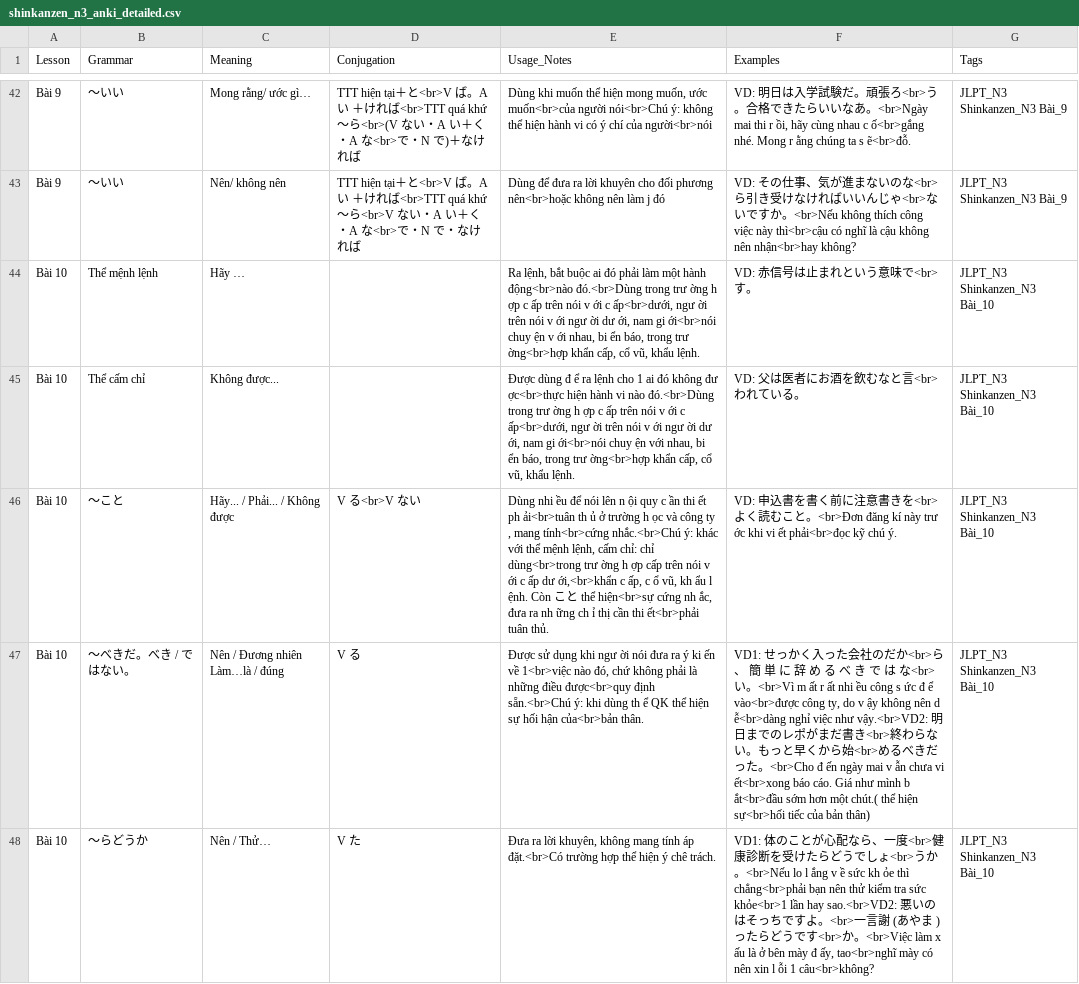
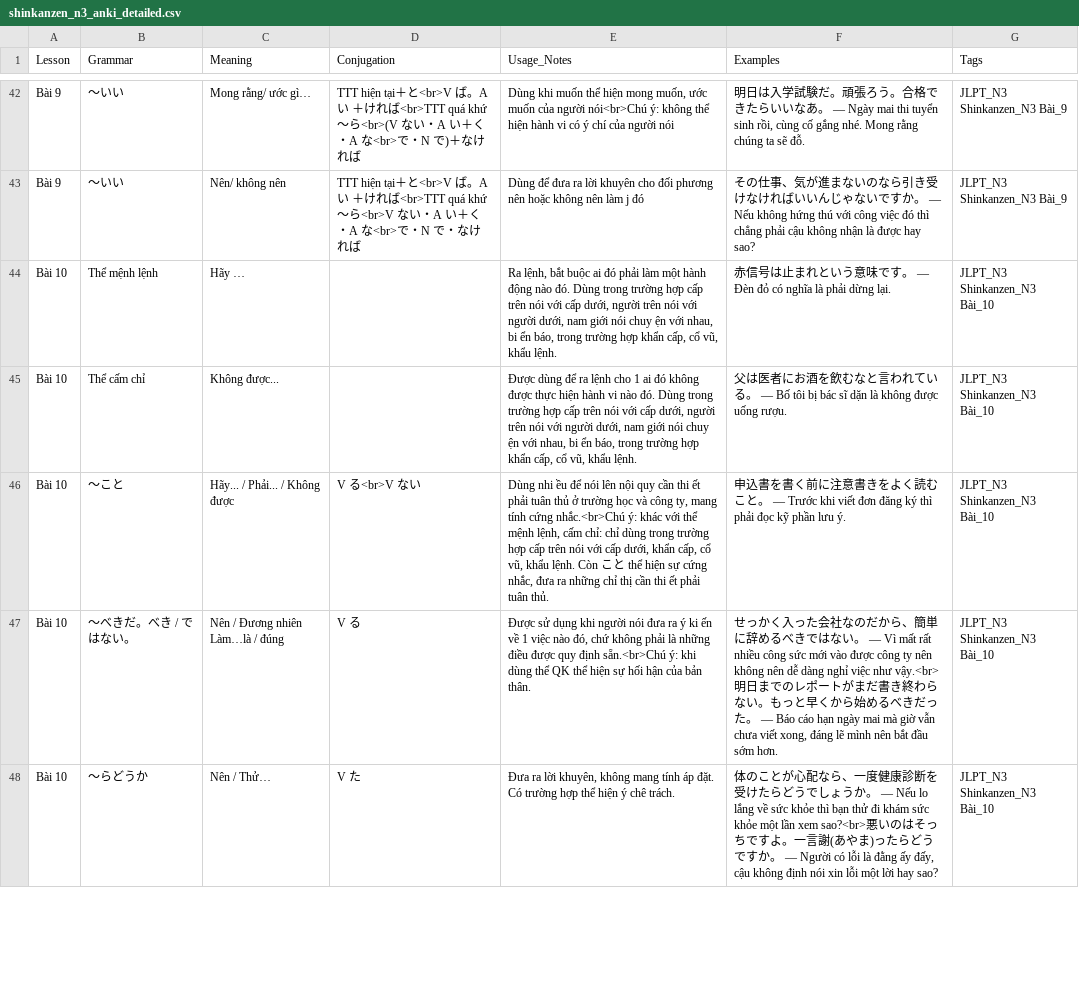
Before and after one commit to phamquocduc/JB-learn, a CSV file: module_pdf_to_csv_fit_anki/output/shinkanzen_n3_anki_detailed.csv, drawn as a sheet; only a part is shown, gaps mark what is left out; the diff covers the shown part only; the diff names each change by its address in the sheet, - before the commit and + after, or states it on an @@ line.

```diff
--- a/module_pdf_to_csv_fit_anki/output/shinkanzen_n3_anki_detailed.csv
+++ b/module_pdf_to_csv_fit_anki/output/shinkanzen_n3_anki_detailed.csv
-E42 (Usage_Notes): …muốn, ước muốn<br>của người nói<br>Chú ý: không thể hiện hành vi có ý chí của người<br>nói
+E42 (Usage_Notes): …muốn, ước muốn của người nói<br>Chú ý: không thể hiện hành vi có ý chí của người nói
-F42 (Examples): VD: 明日は入学試験だ。頑張ろ<br>う。合格できたらいいなあ。<br>Ngày mai thi r ồi, hãy cùng nhau c ố<br>gắng nhé. Mong r ằng chúng ta s ẽ<br>đỗ.
+F42 (Examples): 明日は入学試験だ。頑張ろう。合格できたらいいなあ。 — Ngày mai thi tuyển sinh rồi, cùng cố gắng nhé. Mong rằng chúng ta sẽ đỗ.
-E43 (Usage_Notes): …đối phương nên<br>hoặc không nên…
+E43 (Usage_Notes): …đối phương nên hoặc không nên…
-F43 (Examples): VD: その仕事、気が進まないのな<br>ら引き受けなければいいんじゃ<br>ないですか。<br>Nếu không thích công việc này thì<br>cậu có nghĩ là cậu không nên nhận<br>hay không?
+F43 (Examples): その仕事、気が進まないのなら引き受けなければいいんじゃないですか。 — Nếu không hứng thú với công việc đó thì chẳng phải cậu không nhận là được hay sao?
-E44 (Usage_Notes): …một hành động<br>nào đó.<br>Dùng trong trư ờng h ợp c ấp trên nói v ới c ấp<br>dưới, ngư ời trên nói v ới ngư ời dư ới, nam gi ới<br>nói chuy ện v ới nhau, bi ển báo, trong trư ờng<br>hợp khẩn cấp,…
+E44 (Usage_Notes): …một hành động nào đó. Dùng trong trường hợp cấp trên nói với cấp dưới, người trên nói với người dưới, nam giới nói chuy ện với nhau, bi ển báo, trong trường hợp khẩn cấp,…
-F44 (Examples): VD: 赤信号は止まれという意味で<br>す。
+F44 (Examples): 赤信号は止まれという意味です。 — Đèn đỏ có nghĩa là phải dừng lại.
-E45 (Usage_Notes): Được dùng đ ể ra lệnh cho 1 ai đó không đư ợc<br>thực hiện hành vi nào đó.<br>Dùng trong trư ờng h ợp c ấp trên nói v ới c ấp<br>dưới, ngư ời trên nói v ới ngư ời dư ới, nam gi ới<br>nói chuy ện với nhau, bi ển báo, trong trư ờng<br>hợp khẩn cấp,…
+E45 (Usage_Notes): Được dùng để ra lệnh cho 1 ai đó không được thực hiện hành vi nào đó. Dùng trong trường hợp cấp trên nói với cấp dưới, người trên nói với người dưới, nam giới nói chuy ện với nhau, bi ển báo, trong trường hợp khẩn cấp,…
-F45 (Examples): VD: 父は医者にお酒を飲むなと言<br>われている。
+F45 (Examples): 父は医者にお酒を飲むなと言われている。 — Bố tôi bị bác sĩ dặn là không được uống rượu.
-E46 (Usage_Notes): …nói lên n ội quy c ần thi ết ph ải<br>tuân th ủ ở trường h ọc và công ty , mang tính<br>cứng nhắc.<br>Chú ý: khác với thể mệnh lệnh, cấm chỉ: chỉ dùng<br>trong trư ờng h ợp cấp trên nói v ới c ấp dư ới,<br>khẩn c ấp, c ổ vũ, kh ẩu l ệnh. Còn こと thể hiện<br>sự cứng nh ắc, đưa ra nh ững ch ỉ thị cần thi ết<br>phải tuân thủ.
+E46 (Usage_Notes): …nói lên nội quy cần thi ết phải tuân thủ ở trường học và công ty, mang tính cứng nhắc.<br>Chú ý: khác với thể mệnh lệnh, cấm chỉ: chỉ dùng trong trường hợp cấp trên nói với cấp dưới, khẩn cấp, cổ vũ, khẩu lệnh. Còn こと thể hiện sự cứng nhắc, đưa ra những chỉ thị cần thi ết phải tuân thủ.
-F46 (Examples): VD: 申込書を書く前に注意書きを<br>よく読むこと。<br>Đơn đăng kí này trư ớc khi vi ết phải<br>đọc kỹ chú ý.
+F46 (Examples): 申込書を書く前に注意書きをよく読むこと。 — Trước khi viết đơn đăng ký thì phải đọc kỹ phần lưu ý.
-E47 (Usage_Notes): …dụng khi ngư ời nói đưa ra ý ki ến về 1<br>việc nào đó, chứ không phải là những điều được<br>quy định sẵn.<br>Chú ý: khi dùng th ể QK thể hiện sự hối hận của<br>bản thân.
+E47 (Usage_Notes): …dụng khi người nói đưa ra ý ki ến về 1 việc nào đó, chứ không phải là những điều được quy định sẵn.<br>Chú ý: khi dùng thể QK thể hiện sự hối hận của bản thân.
-F47 (Examples): VD1: せっかく入った会社のだか<br>ら 、 簡 単 に 辞 め る べ き で は な<br>い。<br>Vì m ất r ất nhi ều công s ức đ ể vào<br>được công ty, do v ậy không nên d ễ<br>dàng nghỉ việc như vậy.<br>VD2: 明日までのレポがまだ書き<br>終わらない。もっと早くから始<br>めるべきだった。<br>Cho đ ến ngày mai v ẫn chưa vi ết<br>xong báo cáo. Giá như mình b ắt<br>đầu sớm hơn một chút.( thể hiện sự<br>hối tiếc của bản thân)
+F47 (Examples): せっかく入った会社なのだから、簡単に辞めるべきではない。 — Vì mất rất nhiều công sức mới vào được công ty nên không nên dễ dàng nghỉ việc như vậy.<br>明日までのレポートがまだ書き終わらない。もっと早くから始めるべきだった。 — Báo cáo hạn ngày mai mà giờ vẫn chưa viết xong, đáng lẽ mình nên bắt đầu sớm hơn.
-E48 (Usage_Notes): …tính áp đặt.<br>Có trường hợp…
+E48 (Usage_Notes): …tính áp đặt. Có trường hợp…
-F48 (Examples): VD1: 体のことが心配なら、一度<br>健康診断を受けたらどうでしょ<br>うか。<br>Nếu lo l ắng v ề sức kh ỏe thì chẳng<br>phải bạn nên thử kiểm tra sức khỏe<br>1 lần hay sao.<br>VD2: 悪いのはそっちですよ。<br>一言謝 (あやま )ったらどうです<br>か。<br>Việc làm x ấu là ở bên mày đ ấy, tao<br>nghĩ mày có nên xin l ỗi 1 câu<br>không?
+F48 (Examples): 体のことが心配なら、一度健康診断を受けたらどうでしょうか。 — Nếu lo lắng về sức khỏe thì bạn thử đi khám sức khỏe một lần xem sao?<br>悪いのはそっちですよ。一言謝(あやま)ったらどうですか。 — Người có lỗi là đằng ấy đấy, cậu không định nói xin lỗi một lời hay sao?
```
Also changed, not shown: 111 edited cells elsewhere in this file, module_pdf_to_csv_fit_anki/output/shinkanzen_n3_anki_basic.csv, module_pdf_to_csv_fit_anki/output/shinkanzen_n3_grammar_table.csv, 7 other files.
